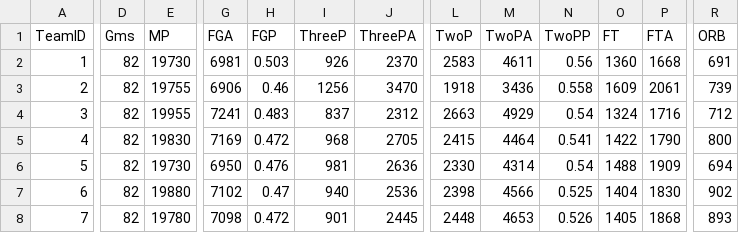
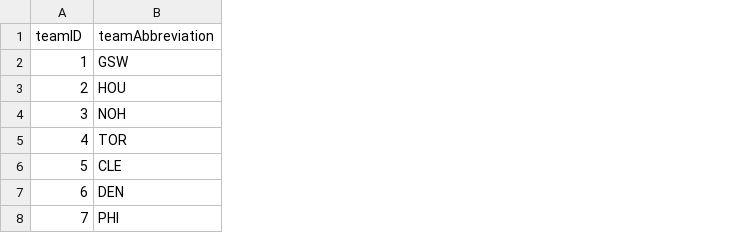
Before and after one commit to Eltitomuri/finalProject, a CSV file: myapp/team.csv, drawn as a sheet; only a part is shown, gaps mark what is left out; removed rows and columns are numbered as before the commit, all else as after; rows hold the shown columns only; the diff covers the shown part only; the diff names each change by its address in the sheet, - before the commit and + after, or states it on an @@ line.

```diff
--- a/myapp/team.csv
+++ b/myapp/team.csv
+column B, rows 2-8: GSW | HOU | NOH | TOR | CLE | DEN | PHI
-column D, rows 2-8: all 82
-column E, rows 2-8: 19730 | 19755 | 19955 | 19830 | 19730 | 19880 | 19780
-column G, rows 2-8: 6981 | 6906 | 7241 | 7169 | 6950 | 7102 | 7098
-column H, rows 2-8: 0.503 | 0.46 | 0.483 | 0.472 | 0.476 | 0.47 | 0.472
-column I, rows 2-8: 926 | 1256 | 837 | 968 | 981 | 940 | 901
-column J, rows 2-8: 2370 | 3470 | 2312 | 2705 | 2636 | 2536 | 2445
-column L, rows 2-8: 2583 | 1918 | 2663 | 2415 | 2330 | 2398 | 2448
-column M, rows 2-8: 4611 | 3436 | 4929 | 4464 | 4314 | 4566 | 4653
-column N, rows 2-8: 0.56 | 0.558 | 0.54 | 0.541 | 0.54 | 0.525 | 0.526
-column O, rows 2-8: 1360 | 1609 | 1324 | 1422 | 1488 | 1404 | 1405
-column P, rows 2-8: 1668 | 2061 | 1716 | 1790 | 1909 | 1830 | 1868
-column R, rows 2-8: 691 | 739 | 712 | 800 | 694 | 902 | 893
-row 1: TeamID | Gms | MP | FGA | FGP | ThreeP | ThreePA | TwoP | TwoPA | TwoPP | FT | FTA | ORB
+row 1: teamID | teamAbbreviation
```
Also changed, not shown: 2 removed columns elsewhere in this file, 5 other files.
